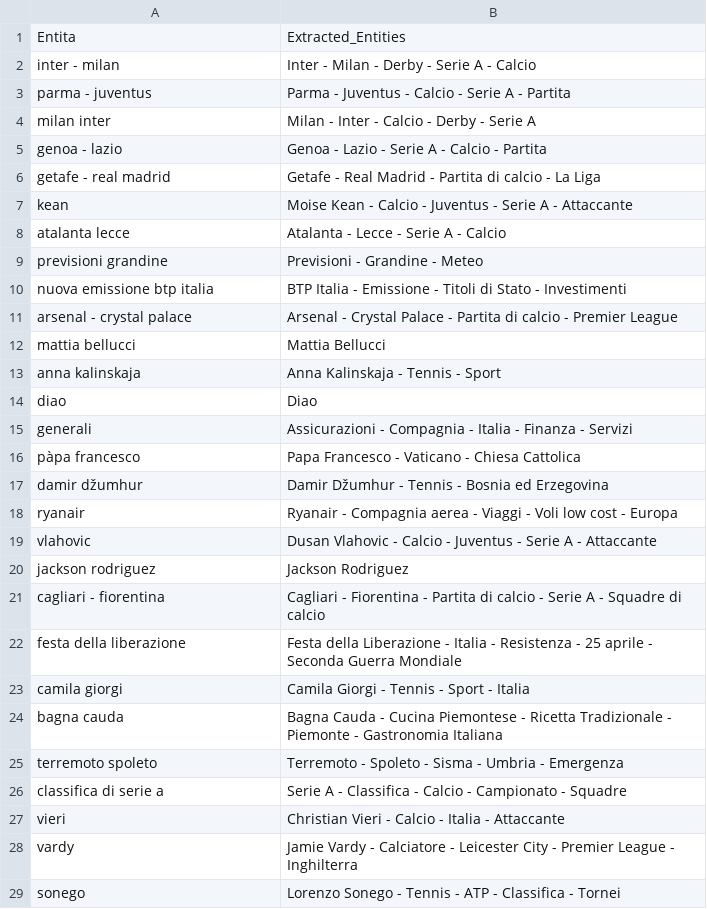
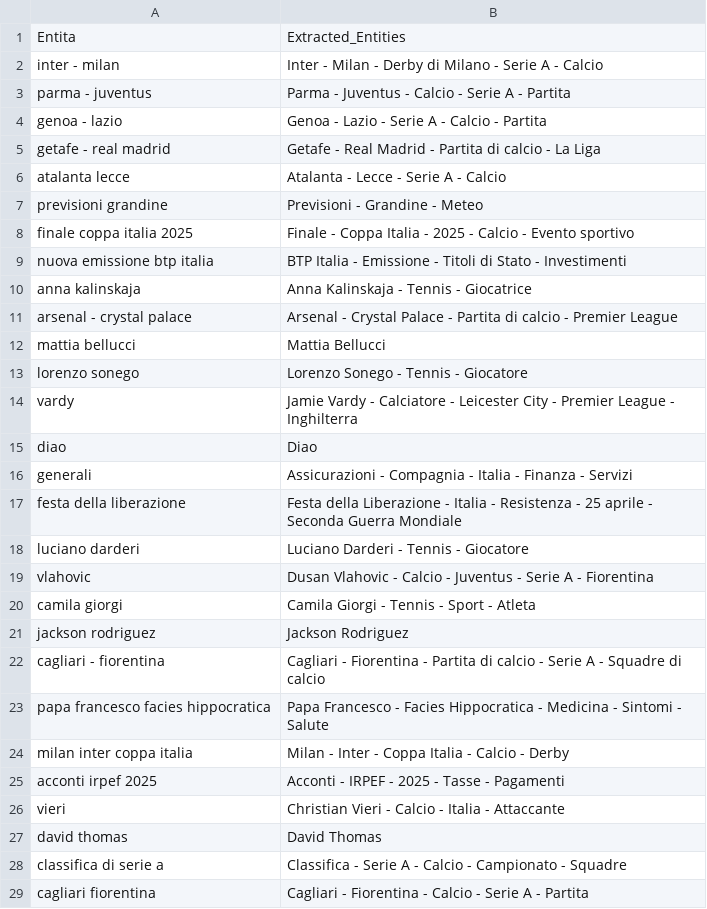
Before and after one commit to maledizionisrls/discover-prophet-website, a CSV file: checkpoint_data/04_openai_extracted_entities.csv, drawn as a sheet; only a part is shown; the diff covers the shown part only.

```diff
--- a/checkpoint_data/04_openai_extracted_entities.csv
+++ b/checkpoint_data/04_openai_extracted_entities.csv
@@ -1,29 +1,29 @@
 Entita,Extracted_Entities
-inter - milan,Inter - Milan - Derby - Serie A - Calcio
+inter - milan,Inter - Milan - Derby di Milano - Serie A - Calcio
 parma - juventus,Parma - Juventus - Calcio - Serie A - Partita
-milan inter,Milan - Inter - Calcio - Derby - Serie A
 genoa - lazio,Genoa - Lazio - Serie A - Calcio - Partita
 getafe - real madrid,Getafe - Real Madrid - Partita di calcio - La Liga
-kean,Moise Kean - Calcio - Juventus - Serie A - Attaccante
 atalanta lecce,Atalanta - Lecce - Serie A - Calcio
 previsioni grandine,Previsioni - Grandine - Meteo
+finale coppa italia 2025,Finale - Coppa Italia - 2025 - Calcio - Evento sportivo
 nuova emissione btp italia,BTP Italia - Emissione - Titoli di Stato - Investimenti
+anna kalinskaja,Anna Kalinskaja - Tennis - Giocatrice
 arsenal - crystal palace,Arsenal - Crystal Palace - Partita di calcio - Premier League
 mattia bellucci,Mattia Bellucci
-anna kalinskaja,Anna Kalinskaja - Tennis - Sport
+lorenzo sonego,Lorenzo Sonego - Tennis - Giocatore
+vardy,Jamie Vardy - Calciatore - Leicester City - Premier League - Inghilterra
 diao,Diao
 generali,Assicurazioni - Compagnia - Italia - Finanza - Servizi
-pàpa francesco,Papa Francesco - Vaticano - Chiesa Cattolica
-damir džumhur,Damir Džumhur - Tennis - Bosnia ed Erzegovina
-ryanair,Ryanair - Compagnia aerea - Viaggi - Voli low cost - Europa
-vlahovic,Dusan Vlahovic - Calcio - Juventus - Serie A - Attaccante
+festa della liberazione,Festa della Liberazione - Italia - Resistenza - 25 aprile - Seconda Guerra Mondiale
+luciano darderi,Luciano Darderi - Tennis - Giocatore
+vlahovic,Dusan Vlahovic - Calcio - Juventus - Serie A - Fiorentina
+camila giorgi,Camila Giorgi - Tennis - Sport - Atleta
 jackson rodriguez,Jackson Rodriguez
 cagliari - fiorentina,Cagliari - Fiorentina - Partita di calcio - Serie A - Squadre di calcio
-festa della liberazione,Festa della Liberazione - Italia - Resistenza - 25 aprile - Seconda Guerra Mondiale
-camila giorgi,Camila Giorgi - Tennis - Sport - Italia
-bagna cauda,Bagna Cauda - Cucina Piemontese - Ricetta Tradizionale - Piemonte - Gastronomia Italiana
-terremoto spoleto,Terremoto - Spoleto - Sisma - Umbria - Emergenza
-classifica di serie a,Serie A - Classifica - Calcio - Campionato - Squadre
+papa francesco facies hippocratica,Papa Francesco - Facies Hippocratica - Medicina - Sintomi - Salute
+milan inter coppa italia,Milan - Inter - Coppa Italia - Calcio - Derby
+acconti irpef 2025,Acconti - IRPEF - 2025 - Tasse - Pagamenti
 vieri,Christian Vieri - Calcio - Italia - Attaccante
-vardy,Jamie Vardy - Calciatore - Leicester City - Premier League - Inghilterra
-sonego,Lorenzo Sonego - Tennis - ATP - Classifica - Tornei
+david thomas,David Thomas
+classifica di serie a,Classifica - Serie A - Calcio - Campionato - Squadre
+cagliari fiorentina,Cagliari - Fiorentina - Calcio - Serie A - Partita
```
Also changed, not shown: 12 added rows, 14 removed rows, 2 moved rows and 1 edited cell elsewhere in this file, checkpoint_data/01_entities_ordered_extracted.csv, checkpoint_data/02_context_run_1_scores.csv, 5 other files.
